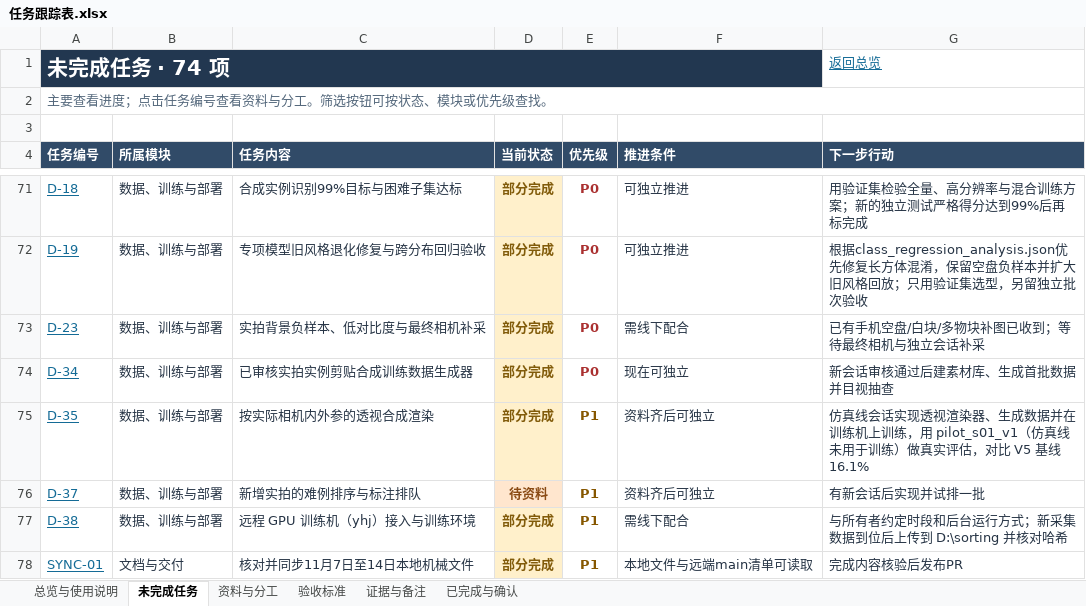
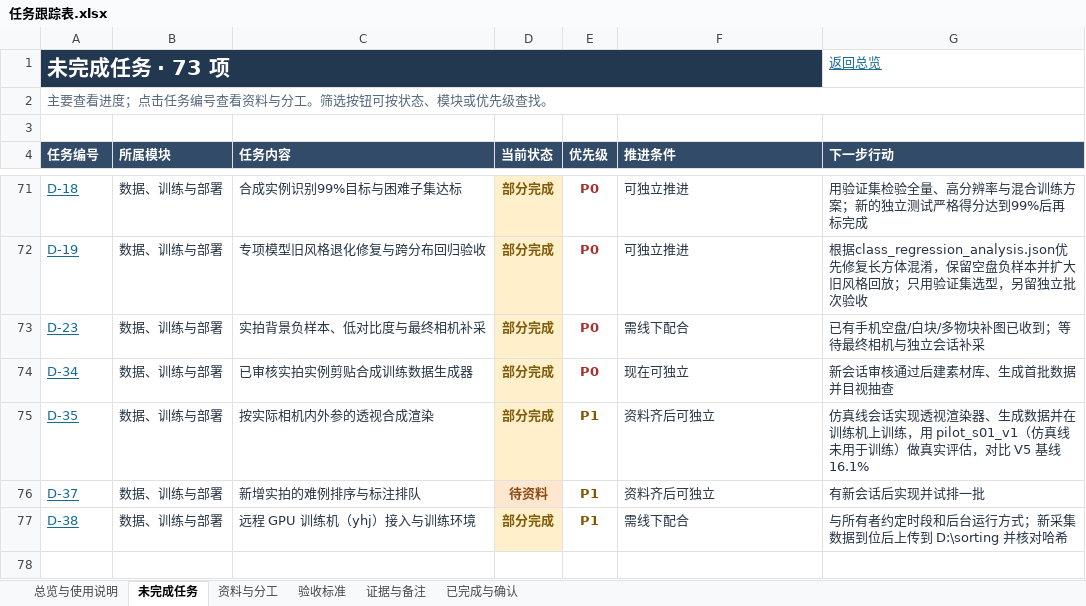
Before and after one commit to YangHuiJie1/smart-sorting, an Excel workbook: docs/任务跟踪表.xlsx, sheet 未完成任务, drawn as a sheet; only a part is shown, gaps mark what is left out; values as stored, in another font and other column widths than the file's, no borders; table styles not drawn; the diff names each change by its address in the sheet, - before the commit and + after, or states it on an @@ line.

Commit message:
Record completed mechanical sync and pull request

```diff
--- a/docs/任务跟踪表.xlsx (sheet 未完成任务)
+++ b/docs/任务跟踪表.xlsx (sheet 未完成任务)
-A1 (任务编号): 未完成任务 · 74 项
+A1 (任务编号): 未完成任务 · 73 项
-row 78: SYNC-01 | 文档与交付 | 核对并同步11月7日至14日本地机械文件 | 部分完成 | P1 | 本地文件与远端main清单可读取 | 完成内容核验后发布PR
```
Also changed, not shown: sheet 已完成与确认, sheet 资料与分工, sheet 总览与使用说明, sheet 证据与备注, sheet 验收标准, formulas that keep their value, 3 other files.
